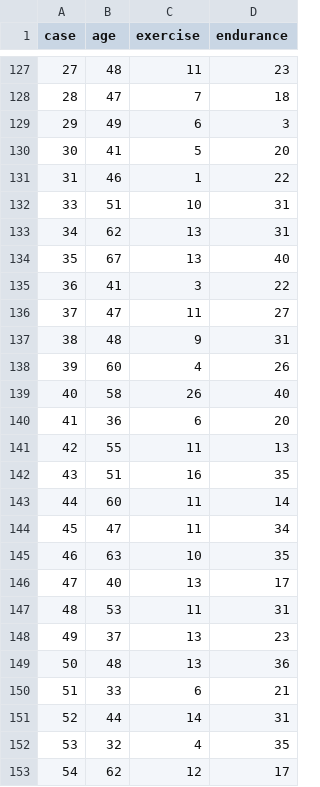
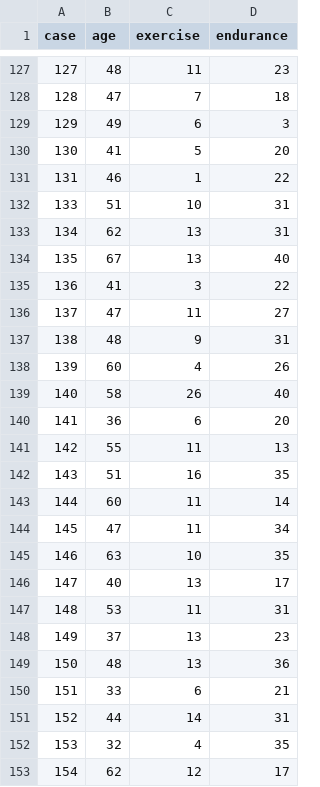
Before and after one commit to emjun/tisane, a CSV file: examples/Exercise/exercise_simple.csv, drawn as a sheet; only a part is shown, gaps mark what is left out; the diff covers the shown part only.

```diff
--- a/examples/Exercise/exercise_simple.csv
+++ b/examples/Exercise/exercise_simple.csv
@@ -127,27 +127,27 @@ case,age,exercise,endurance
-27,48,11,23
-28,47,7,18
-29,49,6,3
-30,41,5,20
-31,46,1,22
-33,51,10,31
-34,62,13,31
-35,67,13,40
-36,41,3,22
-37,47,11,27
-38,48,9,31
-39,60,4,26
-40,58,26,40
-41,36,6,20
-42,55,11,13
-43,51,16,35
-44,60,11,14
-45,47,11,34
-46,63,10,35
-47,40,13,17
-48,53,11,31
-49,37,13,23
-50,48,13,36
-51,33,6,21
-52,44,14,31
-53,32,4,35
-54,62,12,17
+127,48,11,23
+128,47,7,18
+129,49,6,3
+130,41,5,20
+131,46,1,22
+133,51,10,31
+134,62,13,31
+135,67,13,40
+136,41,3,22
+137,47,11,27
+138,48,9,31
+139,60,4,26
+140,58,26,40
+141,36,6,20
+142,55,11,13
+143,51,16,35
+144,60,11,14
+145,47,11,34
+146,63,10,35
+147,40,13,17
+148,53,11,31
+149,37,13,23
+150,48,13,36
+151,33,6,21
+152,44,14,31
+153,32,4,35
+154,62,12,17
```
Also changed, not shown: 120 edited cells elsewhere in this file.
